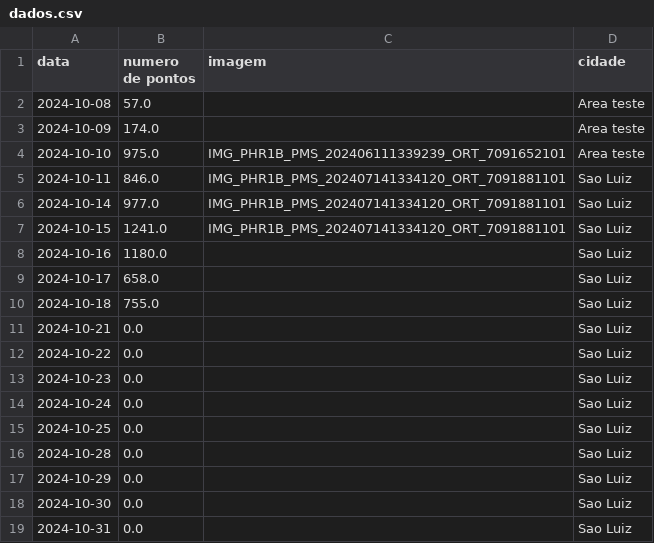
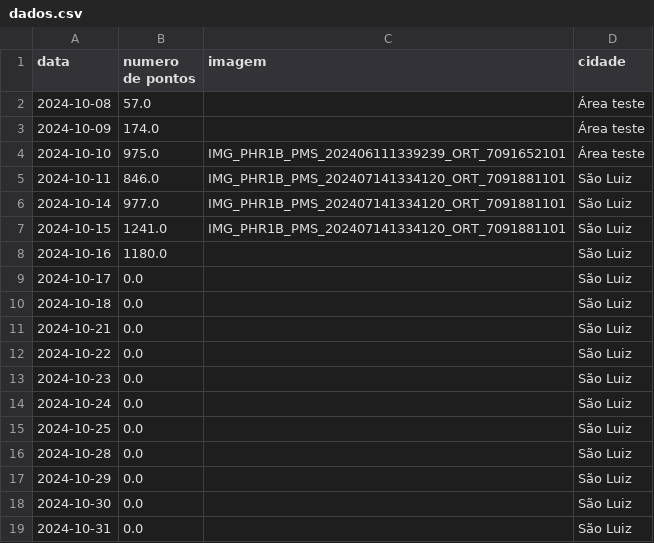
Before and after one commit to Tiagofholanda/Dashboard_FITec, a CSV file: data/dados.csv, drawn as a sheet.

Commit message:
TESTE

```diff
--- a/data/dados.csv
+++ b/data/dados.csv
@@ -1,19 +1,19 @@
 data,numero de pontos,imagem,cidade
-2024-10-08,57.0,,Area teste
-2024-10-09,174.0,,Area teste
-2024-10-10,975.0,IMG_PHR1B_PMS_202406111339239_ORT_7091652101,Area teste
-2024-10-11,846.0,IMG_PHR1B_PMS_202407141334120_ORT_7091881101,Sao Luiz
-2024-10-14,977.0,IMG_PHR1B_PMS_202407141334120_ORT_7091881101,Sao Luiz
-2024-10-15,1241.0,IMG_PHR1B_PMS_202407141334120_ORT_7091881101,Sao Luiz
-2024-10-16,1180.0,,Sao Luiz
-2024-10-17,658.0,,Sao Luiz
-2024-10-18,755.0,,Sao Luiz
-2024-10-21,0.0,,Sao Luiz
-2024-10-22,0.0,,Sao Luiz
-2024-10-23,0.0,,Sao Luiz
-2024-10-24,0.0,,Sao Luiz
-2024-10-25,0.0,,Sao Luiz
-2024-10-28,0.0,,Sao Luiz
-2024-10-29,0.0,,Sao Luiz
-2024-10-30,0.0,,Sao Luiz
-2024-10-31,0.0,,Sao Luiz
+2024-10-08,57.0,,Área teste
+2024-10-09,174.0,,Área teste
+2024-10-10,975.0,IMG_PHR1B_PMS_202406111339239_ORT_7091652101,Área teste
+2024-10-11,846.0,IMG_PHR1B_PMS_202407141334120_ORT_7091881101,São Luiz
+2024-10-14,977.0,IMG_PHR1B_PMS_202407141334120_ORT_7091881101,São Luiz
+2024-10-15,1241.0,IMG_PHR1B_PMS_202407141334120_ORT_7091881101,São Luiz
+2024-10-16,1180.0,,São Luiz
+2024-10-17,0.0,,São Luiz
+2024-10-18,0.0,,São Luiz
+2024-10-21,0.0,,São Luiz
+2024-10-22,0.0,,São Luiz
+2024-10-23,0.0,,São Luiz
+2024-10-24,0.0,,São Luiz
+2024-10-25,0.0,,São Luiz
+2024-10-28,0.0,,São Luiz
+2024-10-29,0.0,,São Luiz
+2024-10-30,0.0,,São Luiz
+2024-10-31,0.0,,São Luiz
```
Also changed, not shown: 2 other files.
